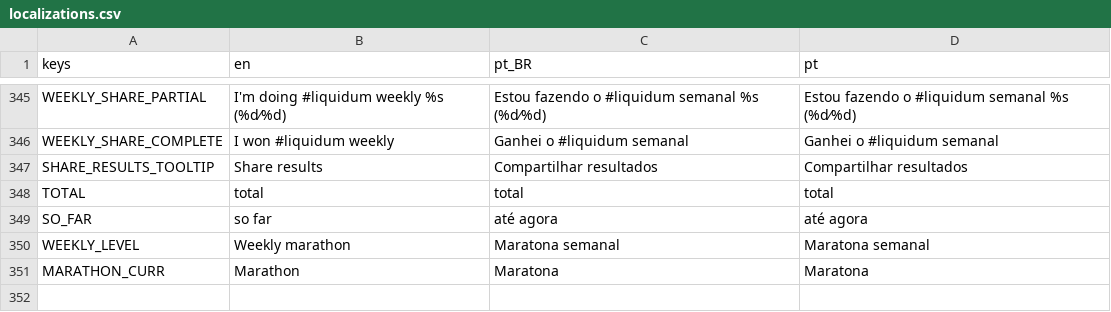
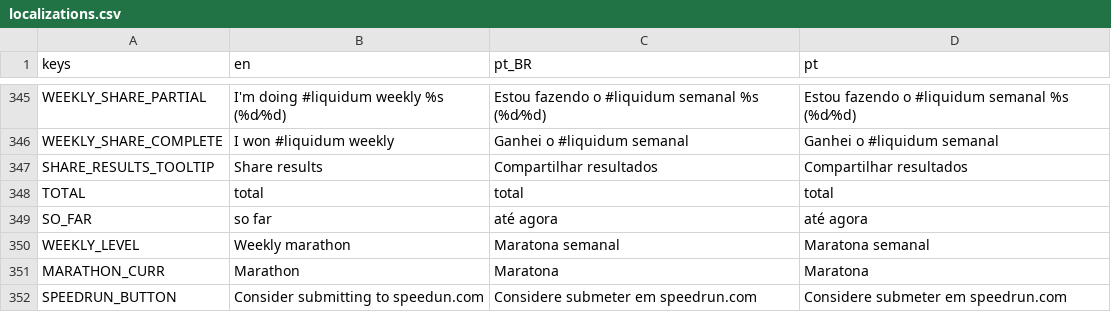
Before and after one commit to MarvellousSoft/liquidum, a CSV file: project/localization/localizations.csv, drawn as a sheet; only a part is shown, gaps mark what is left out; the diff names each change by its address in the sheet, - before the commit and + after, or states it on an @@ line.

Commit message:
Show speedrun button
closes #381

```diff
--- a/project/localization/localizations.csv
+++ b/project/localization/localizations.csv
+row 352: SPEEDRUN_BUTTON | Consider submitting to speedun.com | Considere submeter em speedrun.com | Considere submeter em speedrun.com
```
Also changed, not shown: 4 other files.
